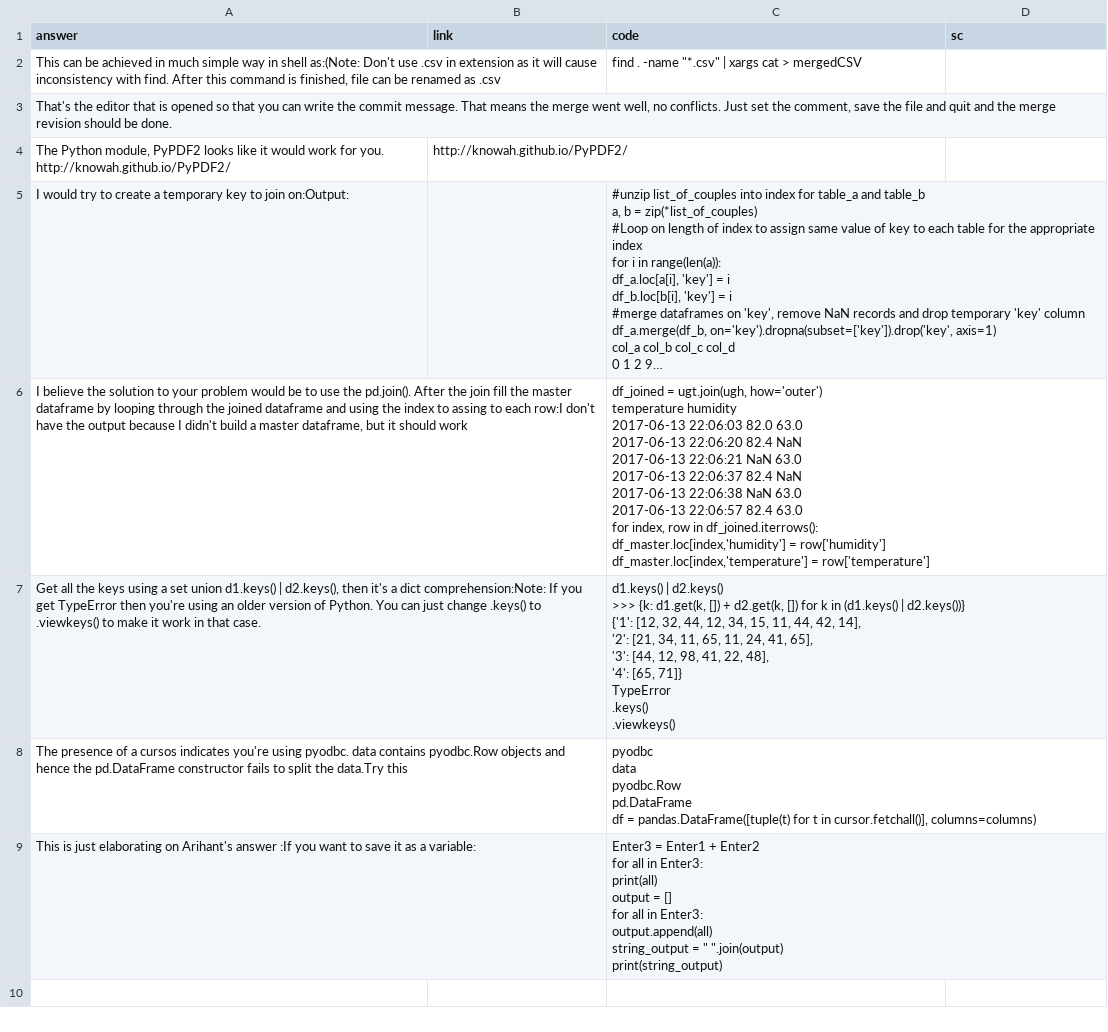
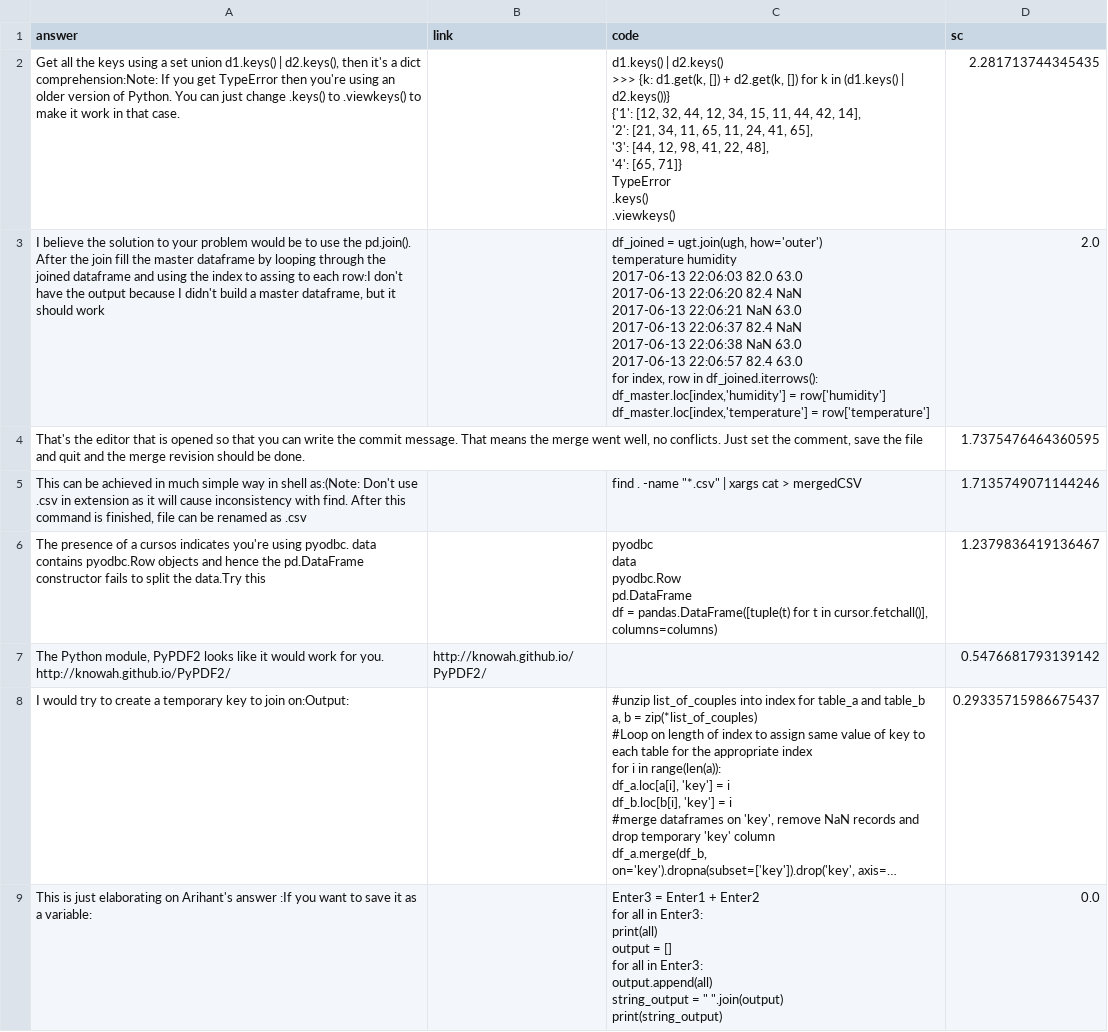
Before and after one commit to cs18b028/Shortify, a CSV file: data/Topic 2.csv, drawn as a sheet; long unchanged cells end in …; removed rows and columns are numbered as before the commit, all else as after; ↵ is a line break in a cell; the diff names each change by its address in the sheet, - before the commit and + after, or states it on an @@ line.

```diff
--- a/data/Topic 2.csv
+++ b/data/Topic 2.csv
+row 2: Get all the keys using a set union d1.keys() | d2.keys(), then it's a dict comprehension:Note: If you get TypeError then you're using an older version of Python. You can just change .keys() to .viewkeys() to make it work in that case. |  | d1.keys() | d2.keys() ↵ >>> {k: d1.get(k, []) + d2.get(k, []) for k in (d1.keys() | d2.keys())} ↵ {'1': [12, 32, 44, 12, 34, 15, 11, 44, 42, 14], ↵ '2': [21, 34, 11, 65, 11, 24, 41, 65], ↵ '3': [44, 12, 98, 41, 22, 48], ↵ '4': [65, 71]} ↵ TypeError ↵ .keys() ↵ .viewkeys() | 2.281713744345435
+row 3: I believe the solution to your problem would be to use the pd.join(). After the join fill the master dataframe by looping through the joined dataframe and using the index to assing to each row:I don't have the output because I didn't build a master dataframe, but it should work |  | df_joined = ugt.join(ugh, how='outer') ↵ temperature humidity ↵ 2017-06-13 22:06:03 82.0 63.0 ↵ 2017-06-13 22:06:20 82.4 NaN ↵ 2017-06-13 22:06:21 NaN 63.0 ↵ 2017-06-13 22:06:37 82.4 NaN ↵ 2017-06-13 22:06:38 NaN 63.0 ↵ 2017-06-13 22:06:57 82.4 63.0 ↵ for index, row in df_joined.iterrows(): ↵ df_master.loc[index,'humidity'] = row['humidity'] ↵ df_master.loc[index,'temperature'] = row['temperature'] | 2.0
+row 4: That's the editor that is opened so that you can write the commit message. That means the merge went well, no conflicts. Just set the comment, save the file and quit and the merge revision should be done. |  |  | 1.7375476464360595
-D5 (sc): (empty)
+D5 (sc): 1.7135749071144246
-row 3: That's the editor that is opened so that you can write the commit message. That means the merge went well, no conflicts. Just set the comment, save the file and quit and the merge revision should be done.
+row 6: The presence of a cursos indicates you're using pyodbc. data contains pyodbc.Row objects and hence the pd.DataFrame constructor fails to split the data.Try this |  | pyodbc ↵ data ↵ pyodbc.Row ↵ pd.DataFrame ↵ df = pandas.DataFrame([tuple(t) for t in cursor.fetchall()], columns=columns) | 1.2379836419136467
-D7 (sc): (empty)
+D7 (sc): 0.5476681793139142
-D8 (sc): (empty)
+D8 (sc): 0.29335715986675437
-row 6: I believe the solution to your problem would be to use the pd.join(). After the join fill the master dataframe by looping through the joined dataframe and using the index to assing to each row:I don't have the output because I didn't build a master dataframe, but it should work |  | df_joined = ugt.join(ugh, how='outer') ↵ temperature humidity ↵ 2017-06-13 22:06:03 82.0 63.0 ↵ 2017-06-13 22:06:20 82.4 NaN ↵ 2017-06-13 22:06:21 NaN 63.0 ↵ 2017-06-13 22:06:37 82.4 NaN ↵ 2017-06-13 22:06:38 NaN 63.0 ↵ 2017-06-13 22:06:57 82.4 63.0 ↵ for index, row in df_joined.iterrows(): ↵ df_master.loc[index,'humidity'] = row['humidity'] ↵ df_master.loc[index,'temperature'] = row['temperature']
-row 7: Get all the keys using a set union d1.keys() | d2.keys(), then it's a dict comprehension:Note: If you get TypeError then you're using an older version of Python. You can just change .keys() to .viewkeys() to make it work in that case. |  | d1.keys() | d2.keys() ↵ >>> {k: d1.get(k, []) + d2.get(k, []) for k in (d1.keys() | d2.keys())} ↵ {'1': [12, 32, 44, 12, 34, 15, 11, 44, 42, 14], ↵ '2': [21, 34, 11, 65, 11, 24, 41, 65], ↵ '3': [44, 12, 98, 41, 22, 48], ↵ '4': [65, 71]} ↵ TypeError ↵ .keys() ↵ .viewkeys()
-row 8: The presence of a cursos indicates you're using pyodbc. data contains pyodbc.Row objects and hence the pd.DataFrame constructor fails to split the data.Try this |  | pyodbc ↵ data ↵ pyodbc.Row ↵ pd.DataFrame ↵ df = pandas.DataFrame([tuple(t) for t in cursor.fetchall()], columns=columns)
-D9 (sc): (empty)
+D9 (sc): 0.0
```
Also changed, not shown: data/Topic 0.csv, data/Topic 3.csv, 7 other files.
